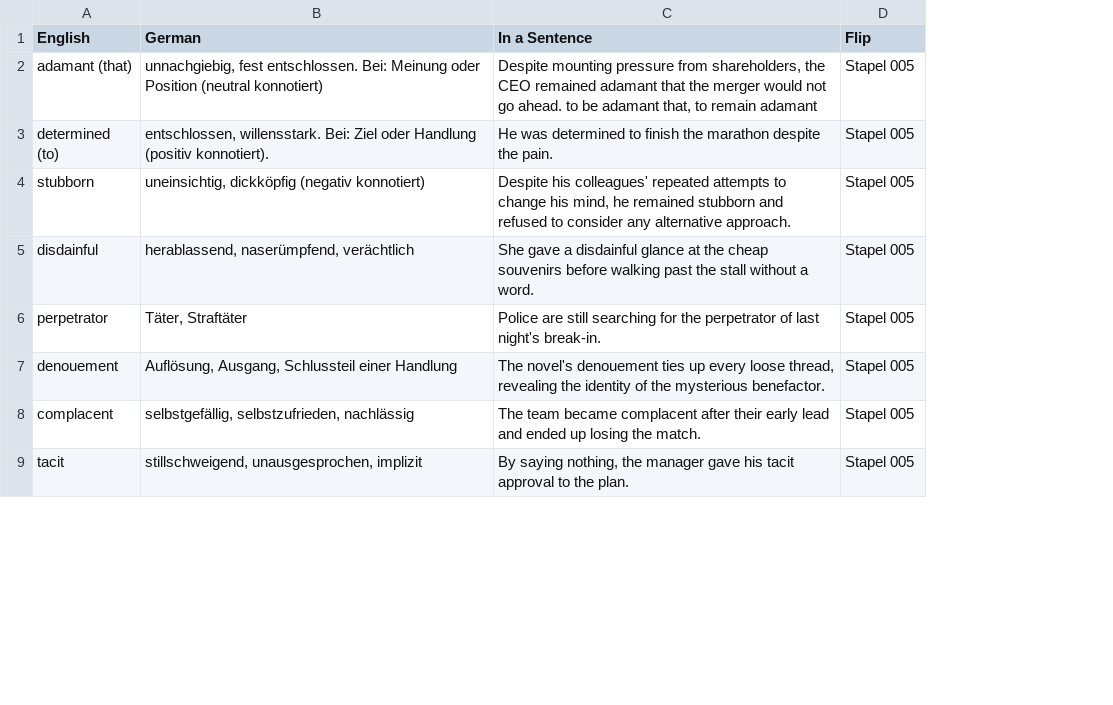
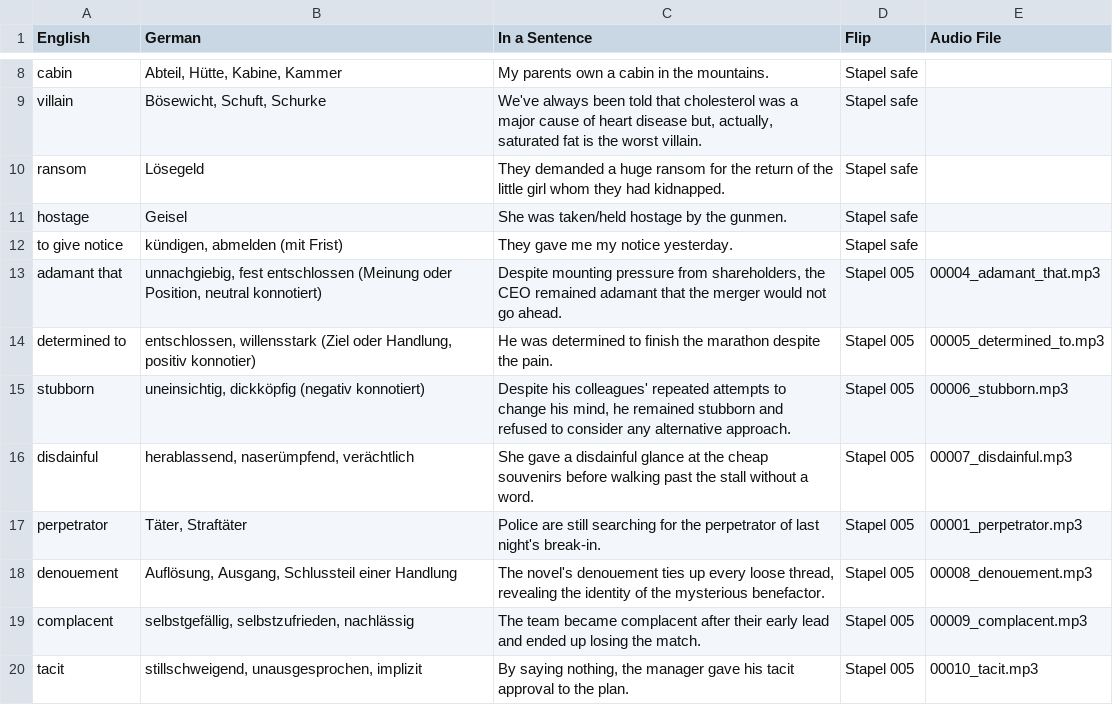
Before and after one commit to dr-oc-ms/flip, a CSV file: data.csv, drawn as a sheet; only a part is shown, gaps mark what is left out; addresses are those after the commit; the diff covers the shown part only; the diff names each change by its address in the sheet, - before the commit and + after, or states it on an @@ line.

Commit message:
Add files via upload

```diff
--- a/data.csv
+++ b/data.csv
+column E (Audio File), rows 13-20: 00004_adamant_that.mp3 | 00005_determined_to.mp3 | 00006_stubborn.mp3 | 00007_disdainful.mp3 | 00001_perpetrator.mp3 | 00008_denouement.mp3 | 00009_complacent.mp3 | 00010_tacit.mp3
+row 8: cabin | Abteil, Hütte, Kabine, Kammer | My parents own a cabin in the mountains. | Stapel safe
+row 9: villain | Bösewicht, Schuft, Schurke | We've always been told that cholesterol was a major cause of heart disease but, actually, saturated fat is the worst villain. | Stapel safe
+row 10: ransom | Lösegeld | They demanded a huge ransom for the return of the little girl whom they had kidnapped. | Stapel safe
+row 11: hostage | Geisel | She was taken/held hostage by the gunmen. | Stapel safe
+row 12: to give notice | kündigen, abmelden (mit Frist) | They gave me my notice yesterday. | Stapel safe
-A13 (English): adamant (that)
+A13 (English): adamant that
-B13 (German): unnachgiebig, fest entschlossen. Bei: Meinung oder Position (neutral konnotiert)
+B13 (German): unnachgiebig, fest entschlossen (Meinung oder Position, neutral konnotiert)
-C13 (In a Sentence): …go ahead. to be adamant that, to remain adamant
+C13 (In a Sentence): …go ahead.
-A14 (English): determined (to)
+A14 (English): determined to
-B14 (German): entschlossen, willensstark. Bei: Ziel oder Handlung (positiv konnotiert).
+B14 (German): entschlossen, willensstark (Ziel oder Handlung, positiv konnotier)
```
Also changed, not shown: 6 added rows and 12 edited cells elsewhere in this file.
